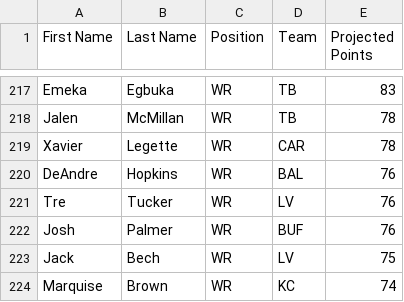
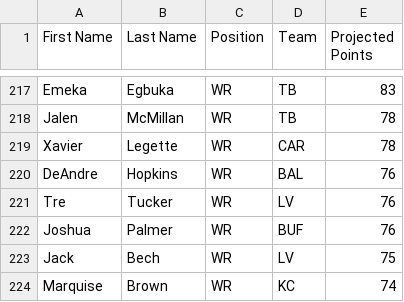
Before and after one commit to joelstennett81/FantasyFootballExtension, a CSV file: fantasy_football_extension/migrations/cbs_std_rankings_2025.csv, drawn as a sheet; only a part is shown, gaps mark what is left out.

```diff
--- a/fantasy_football_extension/migrations/cbs_std_rankings_2025.csv
+++ b/fantasy_football_extension/migrations/cbs_std_rankings_2025.csv
@@ -221,3 +221,3 @@ DeAndre,Hopkins,WR,BAL,76
 Tre,Tucker,WR,LV,76
-Josh,Palmer,WR,BUF,76
+Joshua,Palmer,WR,BUF,76
 Jack,Bech,WR,LV,75
```
Also changed, not shown: fantasy_football_extension/projected_rankings/cbs_ppr_rankings_2025.csv, fantasy_football_extension/projected_rankings/cbs_std_rankings_2025.csv, 2 other files.
